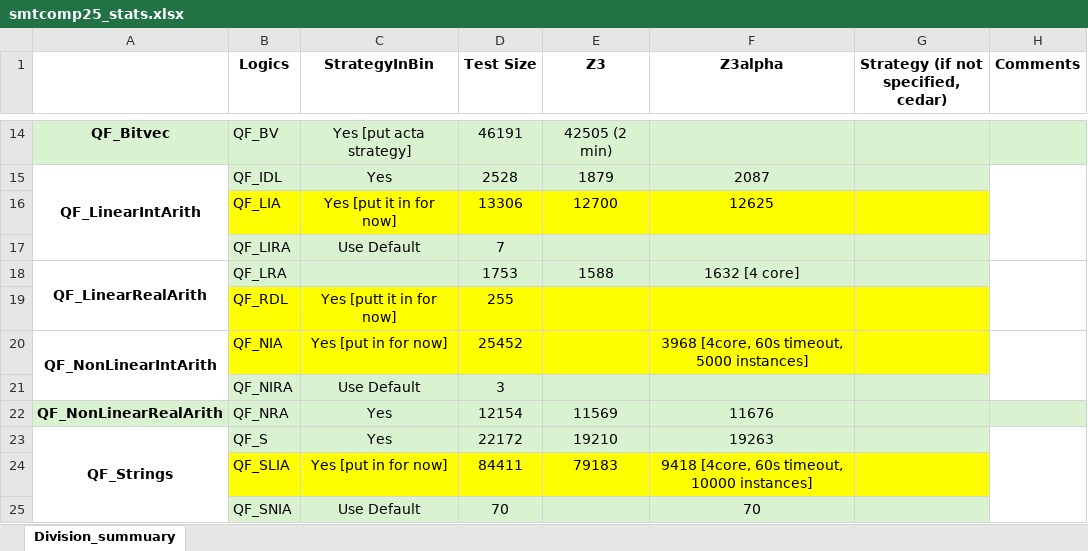
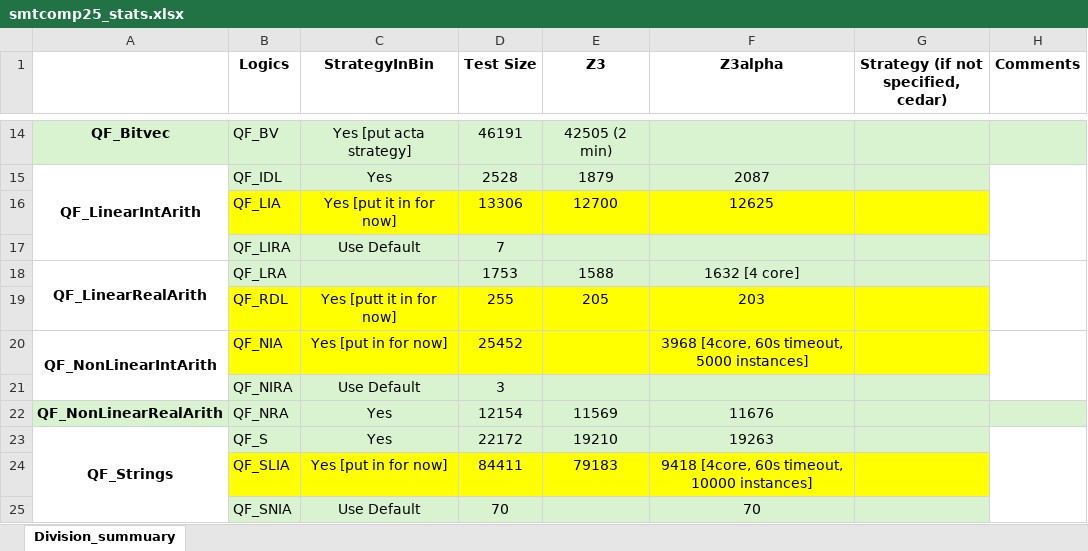
Before and after one commit to JohnLyu2/z3alpha, an Excel workbook: docs/smtcomp25_stats.xlsx, sheet Division_summuary, drawn as a sheet; only a part is shown, gaps mark what is left out; values as stored, in another font and other column widths than the file's, no borders; the diff names each change by its address in the sheet, - before the commit and + after, or states it on an @@ line.

Commit message:
update qf_rdl results in excel

```diff
--- a/docs/smtcomp25_stats.xlsx (sheet Division_summuary)
+++ b/docs/smtcomp25_stats.xlsx (sheet Division_summuary)
-E19 (Z3): (empty)
+E19 (Z3): 205
-F19 (Z3alpha): (empty)
+F19 (Z3alpha): 203
```
